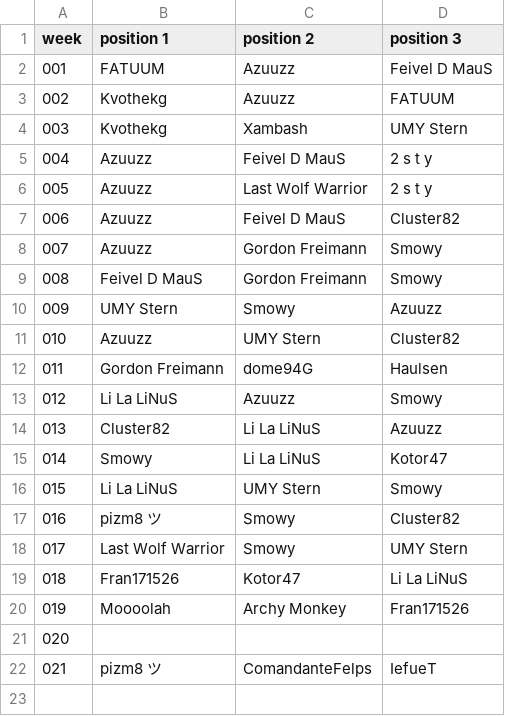
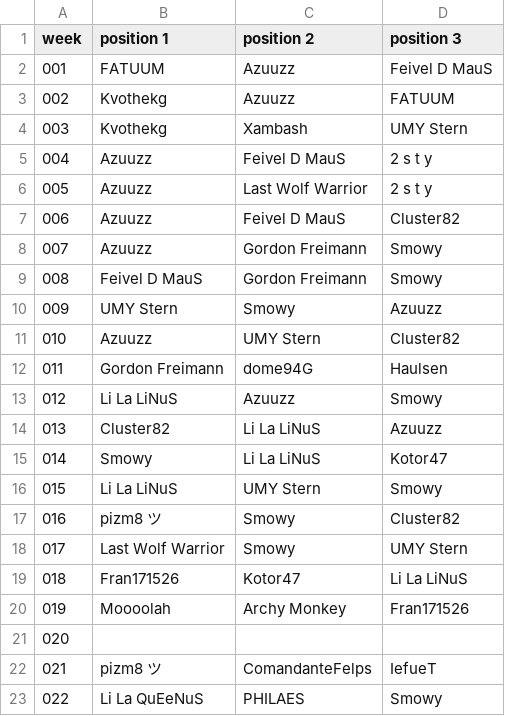
Before and after one commit to jsheridan1980/lw-azo-train, a CSV file: 002-ds-a-mvp.csv, drawn as a sheet.

```diff
--- a/002-ds-a-mvp.csv
+++ b/002-ds-a-mvp.csv
@@ -22 +22,2 @@ week,position 1,position 2, position 3
 021,pizm8 ツ,ComandanteFelps,IefueT
+022,Li La QuEeNuS,PHILAES,Smowy
```
Also changed, not shown: 001-ds-b-mvp.csv, 003-techspender.csv, 13 other files.
